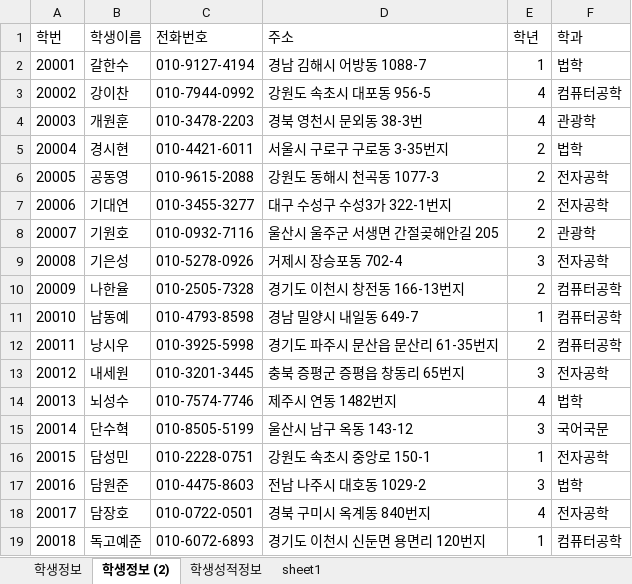
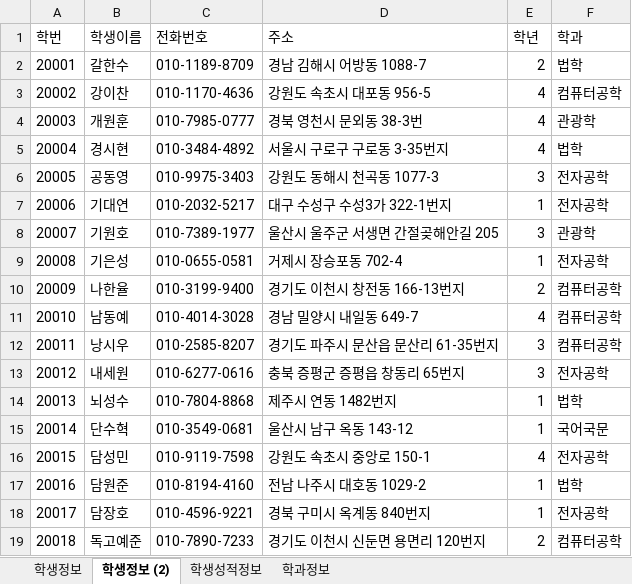
Before and after one commit to Logan-kim7/Biz_506_2020_07_DBMS, an Excel workbook: 참고자료/학생정보테이블.xlsx, sheet 학생정보 (2), drawn as a sheet; only a part is shown; values as stored, in another font and other column widths than the file's, no borders; the diff covers the shown part only; the diff names each change by its address in the sheet, - before the commit and + after, or states it on an @@ line.

```diff
--- a/참고자료/학생정보테이블.xlsx (sheet 학생정보 (2))
+++ b/참고자료/학생정보테이블.xlsx (sheet 학생정보 (2))
-sheet tab: sheet1
+sheet tab: 학과정보
-C2 (전화번호): 010-9127-4194
+C2 (전화번호): 010-1189-8709
-E2 (학년): 1
+E2 (학년): 2
-C3 (전화번호): 010-7944-0992
+C3 (전화번호): 010-1170-4636
-C4 (전화번호): 010-3478-2203
+C4 (전화번호): 010-7985-0777
-C5 (전화번호): 010-4421-6011
+C5 (전화번호): 010-3484-4892
-E5 (학년): 2
+E5 (학년): 4
-C6 (전화번호): 010-9615-2088
+C6 (전화번호): 010-9975-3403
-E6 (학년): 2
+E6 (학년): 3
-C7 (전화번호): 010-3455-3277
+C7 (전화번호): 010-2032-5217
-E7 (학년): 2
+E7 (학년): 1
-C8 (전화번호): 010-0932-7116
+C8 (전화번호): 010-7389-1977
-E8 (학년): 2
+E8 (학년): 3
-C9 (전화번호): 010-5278-0926
+C9 (전화번호): 010-0655-0581
-E9 (학년): 3
+E9 (학년): 1
-C10 (전화번호): 010-2505-7328
+C10 (전화번호): 010-3199-9400
-C11 (전화번호): 010-4793-8598
+C11 (전화번호): 010-4014-3028
-E11 (학년): 1
+E11 (학년): 4
-C12 (전화번호): 010-3925-5998
+C12 (전화번호): 010-2585-8207
-E12 (학년): 2
+E12 (학년): 3
-C13 (전화번호): 010-3201-3445
+C13 (전화번호): 010-6277-0616
-C14 (전화번호): 010-7574-7746
+C14 (전화번호): 010-7804-8868
-E14 (학년): 4
+E14 (학년): 1
-C15 (전화번호): 010-8505-5199
+C15 (전화번호): 010-3549-0681
-E15 (학년): 3
+E15 (학년): 1
-C16 (전화번호): 010-2228-0751
+C16 (전화번호): 010-9119-7598
-E16 (학년): 1
+E16 (학년): 4
-C17 (전화번호): 010-4475-8603
+C17 (전화번호): 010-8194-4160
-E17 (학년): 3
+E17 (학년): 1
-C18 (전화번호): 010-0722-0501
+C18 (전화번호): 010-4596-9221
-E18 (학년): 4
+E18 (학년): 1
-C19 (전화번호): 010-6072-6893
+C19 (전화번호): 010-7890-7233
-E19 (학년): 1
+E19 (학년): 2
```
Also changed, not shown: 146 edited cells elsewhere in this sheet, sheet 학생성적정보, sheet 학생정보, sheet 학과정보, formulas that keep their value, 참고자료/00.테이블명세 양식.xlsx, 6 other files.
